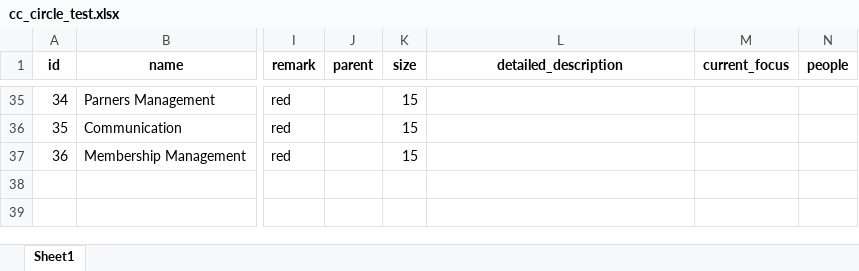
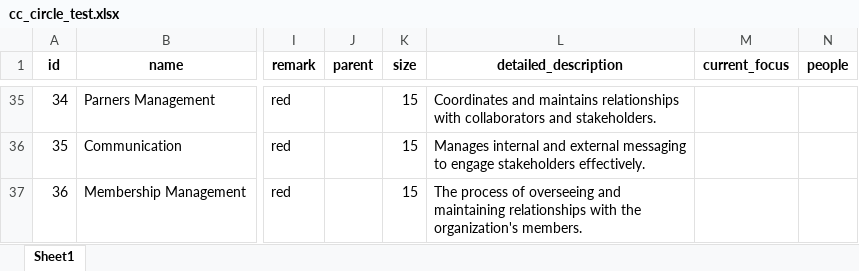
Before and after one commit to chrvt/VEGA_gh, an Excel workbook: projects/sociocracy/cc_circle_test.xlsx, sheet Sheet1, drawn as a sheet; only a part is shown, gaps mark what is left out; values as stored, in another font and other column widths than the file's, no borders; the diff covers the shown part only; the diff names each change by its address in the sheet, - before the commit and + after, or states it on an @@ line.

```diff
--- a/projects/sociocracy/cc_circle_test.xlsx (sheet Sheet1)
+++ b/projects/sociocracy/cc_circle_test.xlsx (sheet Sheet1)
-L35 (detailed_description): (empty)
+L35 (detailed_description): Coordinates and maintains relationships with collaborators and stakeholders.
-L36 (detailed_description): (empty)
+L36 (detailed_description): Manages internal and external messaging to engage stakeholders effectively.
-L37 (detailed_description): (empty)
+L37 (detailed_description): The process of overseeing and maintaining relationships with the organization's members.
```
Also changed, not shown: 125 edited cells elsewhere in this sheet, 3 other files.
